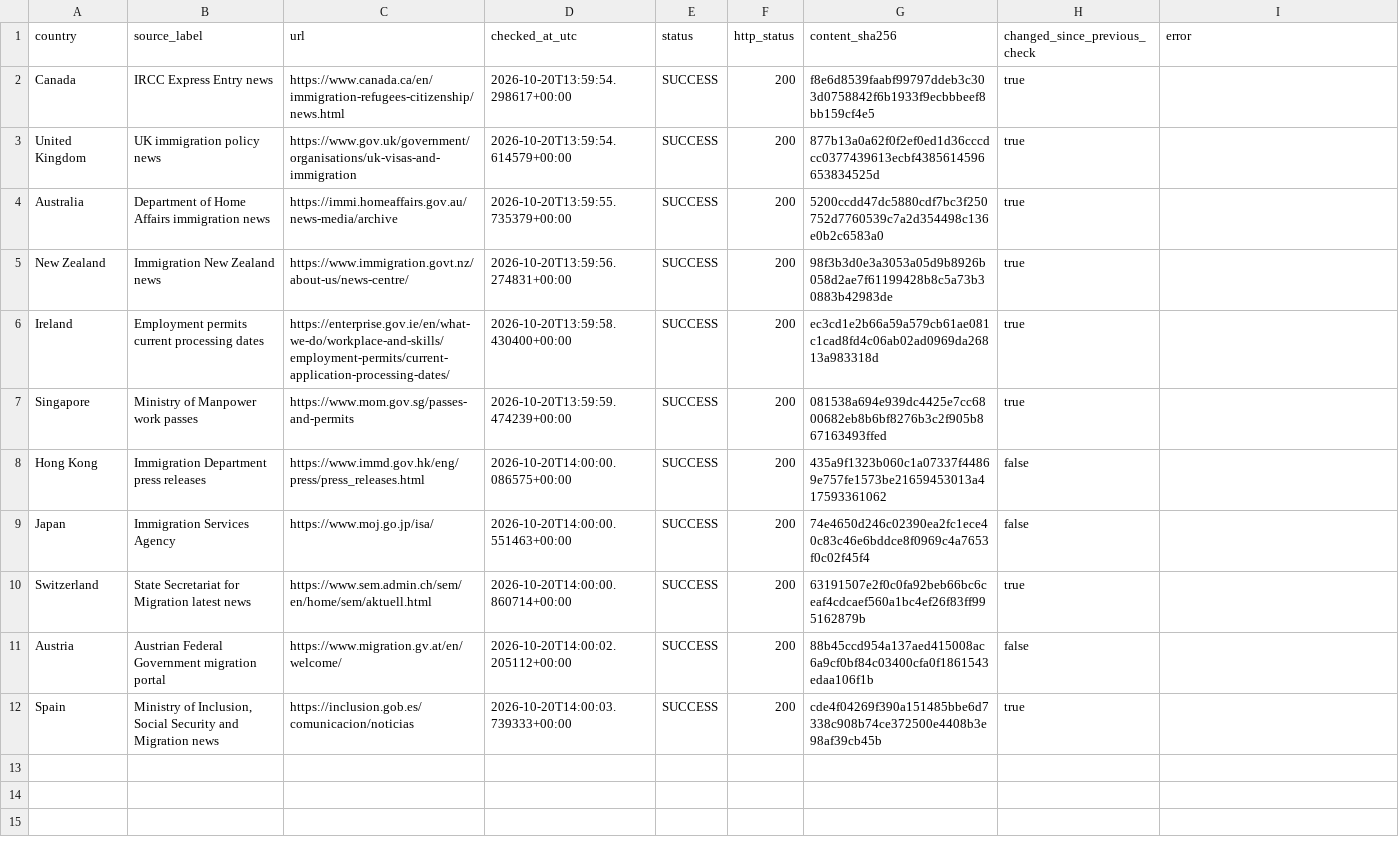
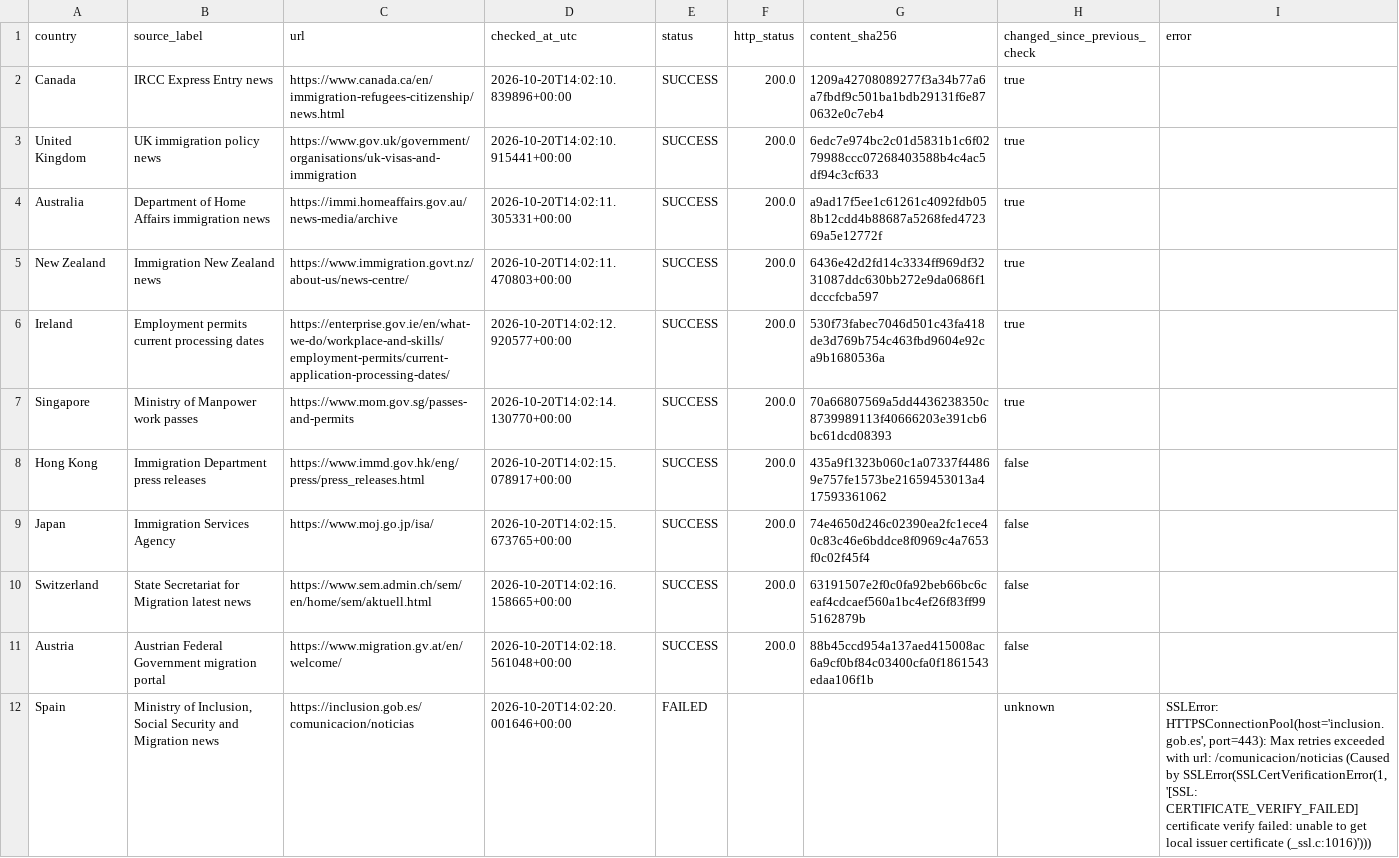
Before and after one commit to schnozenstein/eom-migration-model, a CSV file: metadata/policy_page_watch_status.csv, drawn as a sheet.

```diff
--- a/metadata/policy_page_watch_status.csv
+++ b/metadata/policy_page_watch_status.csv
@@ -1,12 +1,12 @@
 country,source_label,url,checked_at_utc,status,http_status,content_sha256,changed_since_previous_check,error
-Canada,IRCC Express Entry news,https://www.canada.ca/en/immigration-refugees-citizenship/news.html,2026-10-20T13:59:54.298617+00:00,SUCCESS,200,f8e6d8539faabf99797ddeb3c303d0758842f6b1933f9ecbbbeef8bb159cf4e5,true,
-United Kingdom,UK immigration policy news,https://www.gov.uk/government/organisations/uk-visas-and-immigration,2026-10-20T13:59:54.614579+00:00,SUCCESS,200,877b13a0a62f0f2ef0ed1d36cccdcc0377439613ecbf4385614596653834525d,true,
-Australia,Department of Home Affairs immigration news,https://immi.homeaffairs.gov.au/news-media/archive,2026-10-20T13:59:55.735379+00:00,SUCCESS,200,5200ccdd47dc5880cdf7bc3f250752d7760539c7a2d354498c136e0b2c6583a0,true,
-New Zealand,Immigration New Zealand news,https://www.immigration.govt.nz/about-us/news-centre/,2026-10-20T13:59:56.274831+00:00,SUCCESS,200,98f3b3d0e3a3053a05d9b8926b058d2ae7f61199428b8c5a73b30883b42983de,true,
-Ireland,Employment permits current processing dates,https://enterprise.gov.ie/en/what-we-do/workplace-and-skills/employment-permits/current-application-processing-dates/,2026-10-20T13:59:58.430400+00:00,SUCCESS,200,ec3cd1e2b66a59a579cb61ae081c1cad8fd4c06ab02ad0969da26813a983318d,true,
-Singapore,Ministry of Manpower work passes,https://www.mom.gov.sg/passes-and-permits,2026-10-20T13:59:59.474239+00:00,SUCCESS,200,081538a694e939dc4425e7cc6800682eb8b6bf8276b3c2f905b867163493ffed,true,
-Hong Kong,Immigration Department press releases,https://www.immd.gov.hk/eng/press/press_releases.html,2026-10-20T14:00:00.086575+00:00,SUCCESS,200,435a9f1323b060c1a07337f44869e757fe1573be21659453013a417593361062,false,
-Japan,Immigration Services Agency,https://www.moj.go.jp/isa/,2026-10-20T14:00:00.551463+00:00,SUCCESS,200,74e4650d246c02390ea2fc1ece40c83c46e6bddce8f0969c4a7653f0c02f45f4,false,
-Switzerland,State Secretariat for Migration latest news,https://www.sem.admin.ch/sem/en/home/sem/aktuell.html,2026-10-20T14:00:00.860714+00:00,SUCCESS,200,63191507e2f0c0fa92beb66bc6ceaf4cdcaef560a1bc4ef26f83ff995162879b,true,
-Austria,Austrian Federal Government migration portal,https://www.migration.gv.at/en/welcome/,2026-10-20T14:00:02.205112+00:00,SUCCESS,200,88b45ccd954a137aed415008ac6a9cf0bf84c03400cfa0f1861543edaa106f1b,false,
-Spain,"Ministry of Inclusion, Social Security and Migration news",https://inclusion.gob.es/comunicacion/noticias,2026-10-20T14:00:03.739333+00:00,SUCCESS,200,cde4f04269f390a151485bbe6d7338c908b74ce372500e4408b3e98af39cb45b,true,
+Canada,IRCC Express Entry news,https://www.canada.ca/en/immigration-refugees-citizenship/news.html,2026-10-20T14:02:10.839896+00:00,SUCCESS,200.0,1209a42708089277f3a34b77a6a7fbdf9c501ba1bdb29131f6e870632e0c7eb4,true,
+United Kingdom,UK immigration policy news,https://www.gov.uk/government/organisations/uk-visas-and-immigration,2026-10-20T14:02:10.915441+00:00,SUCCESS,200.0,6edc7e974bc2c01d5831b1c6f0279988ccc07268403588b4c4ac5df94c3cf633,true,
+Australia,Department of Home Affairs immigration news,https://immi.homeaffairs.gov.au/news-media/archive,2026-10-20T14:02:11.305331+00:00,SUCCESS,200.0,a9ad17f5ee1c61261c4092fdb058b12cdd4b88687a5268fed472369a5e12772f,true,
+New Zealand,Immigration New Zealand news,https://www.immigration.govt.nz/about-us/news-centre/,2026-10-20T14:02:11.470803+00:00,SUCCESS,200.0,6436e42d2fd14c3334ff969df3231087ddc630bb272e9da0686f1dcccfcba597,true,
+Ireland,Employment permits current processing dates,https://enterprise.gov.ie/en/what-we-do/workplace-and-skills/employment-permits/current-application-processing-dates/,2026-10-20T14:02:12.920577+00:00,SUCCESS,200.0,530f73fabec7046d501c43fa418de3d769b754c463fbd9604e92ca9b1680536a,true,
+Singapore,Ministry of Manpower work passes,https://www.mom.gov.sg/passes-and-permits,2026-10-20T14:02:14.130770+00:00,SUCCESS,200.0,70a66807569a5dd4436238350c8739989113f40666203e391cb6bc61dcd08393,true,
+Hong Kong,Immigration Department press releases,https://www.immd.gov.hk/eng/press/press_releases.html,2026-10-20T14:02:15.078917+00:00,SUCCESS,200.0,435a9f1323b060c1a07337f44869e757fe1573be21659453013a417593361062,false,
+Japan,Immigration Services Agency,https://www.moj.go.jp/isa/,2026-10-20T14:02:15.673765+00:00,SUCCESS,200.0,74e4650d246c02390ea2fc1ece40c83c46e6bddce8f0969c4a7653f0c02f45f4,false,
+Switzerland,State Secretariat for Migration latest news,https://www.sem.admin.ch/sem/en/home/sem/aktuell.html,2026-10-20T14:02:16.158665+00:00,SUCCESS,200.0,63191507e2f0c0fa92beb66bc6ceaf4cdcaef560a1bc4ef26f83ff995162879b,false,
+Austria,Austrian Federal Government migration portal,https://www.migration.gv.at/en/welcome/,2026-10-20T14:02:18.561048+00:00,SUCCESS,200.0,88b45ccd954a137aed415008ac6a9cf0bf84c03400cfa0f1861543edaa106f1b,false,
+Spain,"Ministry of Inclusion, Social Security and Migration news",https://inclusion.gob.es/comunicacion/noticias,2026-10-20T14:02:20.001646+00:00,FAILED,,,unknown,"SSLError: HTTPSConnectionPool(host='inclusion.gob.es', port=443): Max retries exceeded with url: /comunicacion/noticias (Caused by SSLError(SSLCertVerificationError(1, '[SSL: CERTIFICATE_VERIFY_FAILED] certificate verify failed: unable to get local issuer certificate (_ssl.c:1016)')))"
```
Also changed, not shown: data/raw/brazil_world_bank_macro.csv, data/raw/eurostat_migration_flows.csv, 13 other files.
